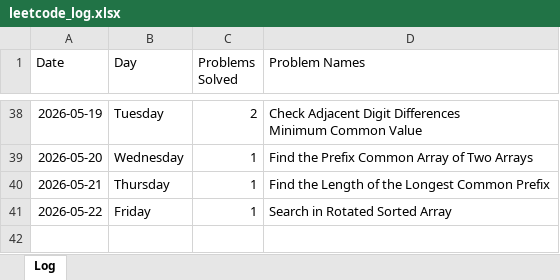
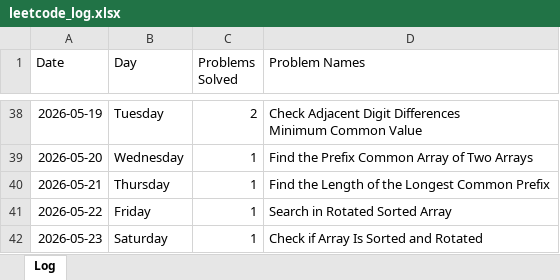
Before and after one commit to sdshah09/leetcode-excel, an Excel workbook: data/leetcode_log.xlsx, sheet Log, drawn as a sheet; only a part is shown, gaps mark what is left out; values as stored, in another font and other column widths than the file's, no borders; the diff names each change by its address in the sheet, - before the commit and + after, or states it on an @@ line.

```diff
--- a/data/leetcode_log.xlsx (sheet Log)
+++ b/data/leetcode_log.xlsx (sheet Log)
+row 42: 2026-05-23 | Saturday | 1 | Check if Array Is Sorted and Rotated
```
